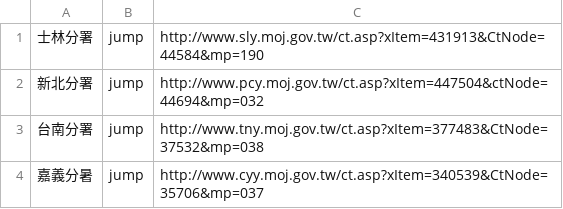
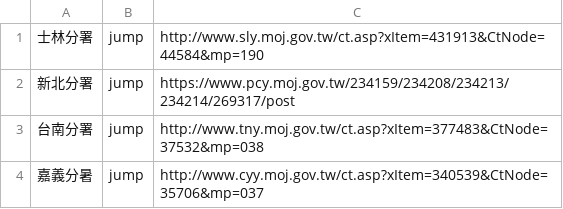
Before and after one commit to tpki/online_exhibition, a CSV file: data/list/branch.csv, drawn as a sheet.

Commit message:
Update branch.csv

```diff
--- a/data/list/branch.csv
+++ b/data/list/branch.csv
@@ -1,3 +1,3 @@
 士林分署,jump,http://www.sly.moj.gov.tw/ct.asp?xItem=431913&CtNode=44584&mp=190
-新北分署,jump,http://www.pcy.moj.gov.tw/ct.asp?xItem=447504&ctNode=44694&mp=032
+新北分署,jump,https://www.pcy.moj.gov.tw/234159/234208/234213/234214/269317/post
 台南分署,jump,http://www.tny.moj.gov.tw/ct.asp?xItem=377483&CtNode=37532&mp=038
```
